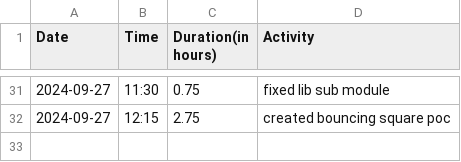
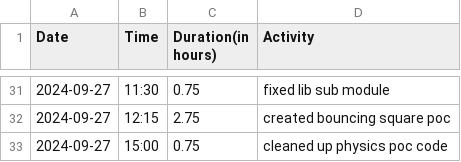
Before and after one commit to Seger01/GameEngine, a CSV file: docs/timesheets/angel_sheet.csv, drawn as a sheet; only a part is shown, gaps mark what is left out.

Commit message:
updated time sheet

```diff
--- a/docs/timesheets/angel_sheet.csv
+++ b/docs/timesheets/angel_sheet.csv
@@ -32 +32,2 @@ Date,Time,Duration(in hours),Activity
 2024-09-27, 12:15, 2.75, created bouncing square poc
+2024-09-27, 15:00, 0.75, cleaned up physics poc code
```
